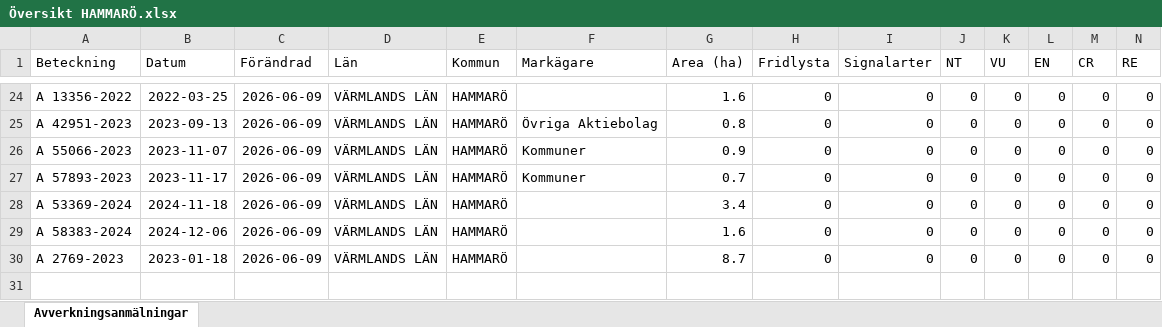
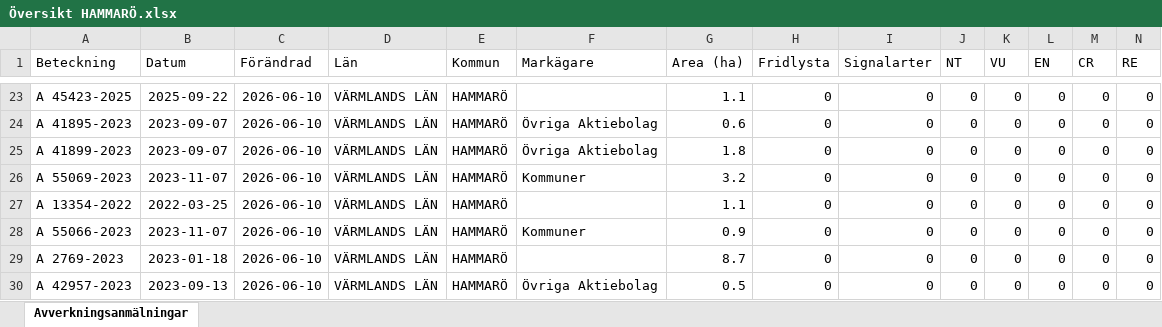
Before and after one commit to klasma/Logging_1761, an Excel workbook: Översikt HAMMARÖ.xlsx, sheet Avverkningsanmälningar, drawn as a sheet; only a part is shown, gaps mark what is left out; values as stored, in another font and other column widths than the file's, no borders; addresses are those after the commit; rows hold the shown columns only; the diff covers the shown part only; the diff names each change by its address in the sheet, - before the commit and + after, or states it on an @@ line.

```diff
--- a/Översikt HAMMARÖ.xlsx (sheet Avverkningsanmälningar)
+++ b/Översikt HAMMARÖ.xlsx (sheet Avverkningsanmälningar)
-A23 (Beteckning): A 13356-2022
+A23 (Beteckning): A 45423-2025
-B23 (Datum): 2022-03-25
+B23 (Datum): 2025-09-22
-C23:C29 (Förändrad): 2026-06-09
+C23:C29 (Förändrad): 2026-06-10
-G23 (Area (ha)): 1.6
+G23 (Area (ha)): 1.1
-A24 (Beteckning): A 42951-2023
+A24 (Beteckning): A 41895-2023
-B24 (Datum): 2023-09-13
+B24 (Datum): 2023-09-07
-G24 (Area (ha)): 0.8
+G24 (Area (ha)): 0.6
-A25 (Beteckning): A 55066-2023
+A25 (Beteckning): A 41899-2023
-B25 (Datum): 2023-11-07
+B25 (Datum): 2023-09-07
-F25 (Markägare): Kommuner
+F25 (Markägare): Övriga Aktiebolag
-G25 (Area (ha)): 0.9
+G25 (Area (ha)): 1.8
-A26 (Beteckning): A 57893-2023
+A26 (Beteckning): A 55069-2023
-B26 (Datum): 2023-11-17
+B26 (Datum): 2023-11-07
-G26 (Area (ha)): 0.7
+G26 (Area (ha)): 3.2
-A27 (Beteckning): A 53369-2024
+A27 (Beteckning): A 13354-2022
-B27 (Datum): 2024-11-18
+B27 (Datum): 2022-03-25
-G27 (Area (ha)): 3.4
+G27 (Area (ha)): 1.1
-A28 (Beteckning): A 58383-2024
+A28 (Beteckning): A 55066-2023
-B28 (Datum): 2024-12-06
+B28 (Datum): 2023-11-07
-F28 (Markägare): (empty)
+F28 (Markägare): Kommuner
-G28 (Area (ha)): 1.6
+G28 (Area (ha)): 0.9
+row 30: A 42957-2023 | 2023-09-13 | 2026-06-10 | VÄRMLANDS LÄN | HAMMARÖ | Övriga Aktiebolag | 0.5 | 0 | 0 | 0 | 0 | 0 | 0 | 0
```
Also changed, not shown: 1 removed row and 51 edited cells elsewhere in this sheet, artfynd/A 24616-2022 artfynd.xlsx, artfynd/A 24618-2022 artfynd.xlsx, 53 other files.
